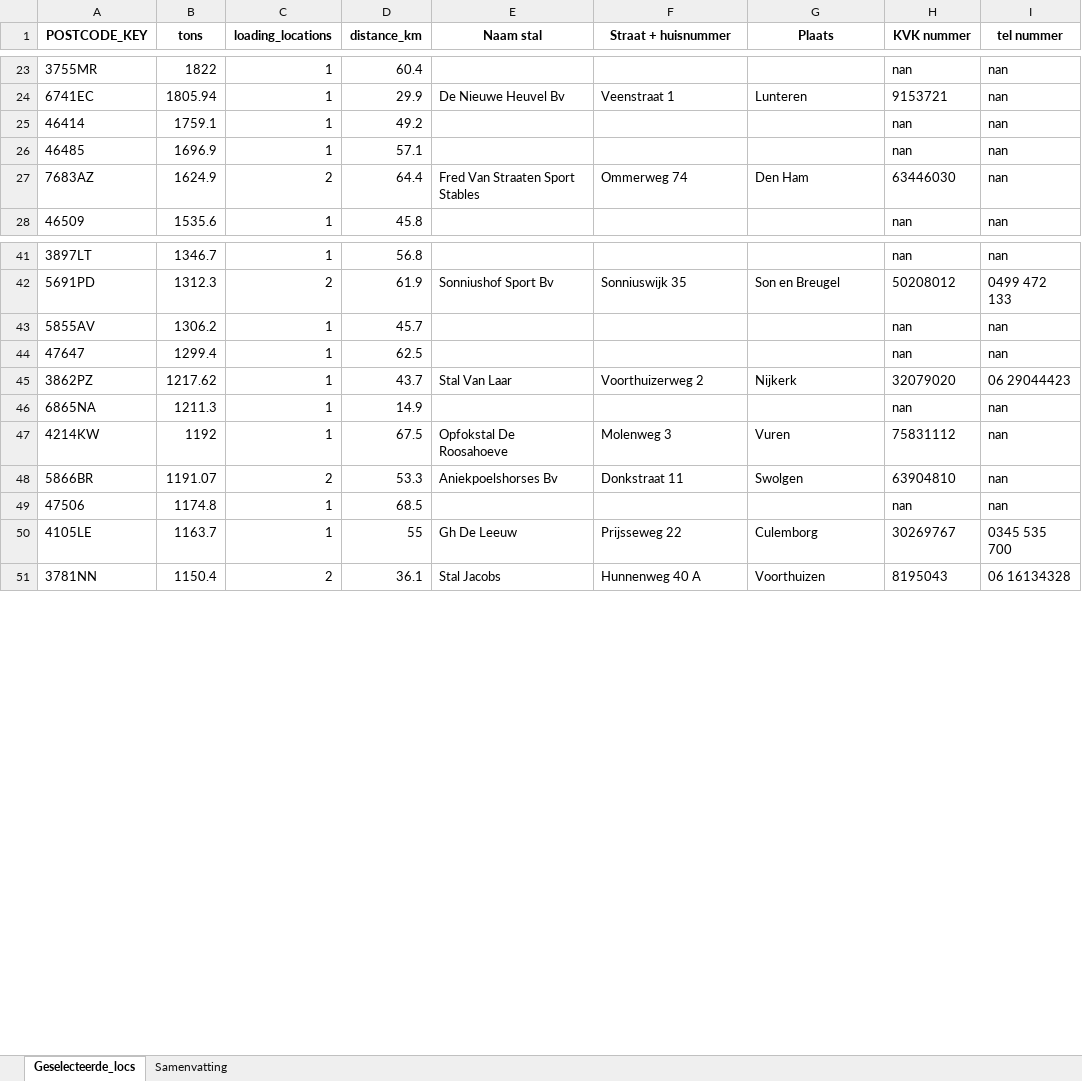
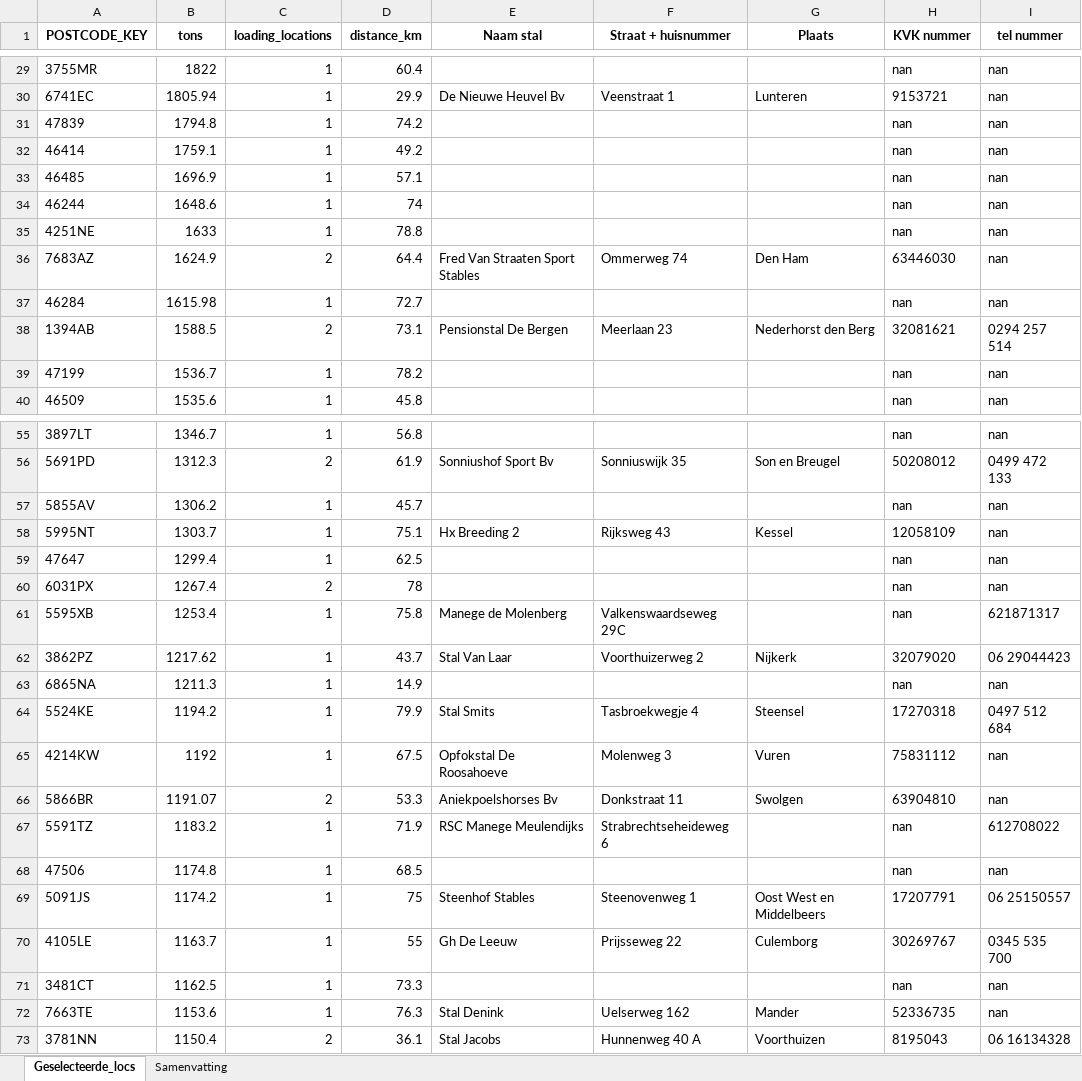
Before and after one commit to louiseworsdorfer1/codespaces-jupyter, an Excel workbook: outputs/optimalisatie_resultaat.xlsx, sheet Geselecteerde_locs, drawn as a sheet; only a part is shown, gaps mark what is left out; values as stored, in another font and other column widths than the file's, no borders; the diff covers the shown part only; the diff names each change by its address in the sheet, - before the commit and + after, or states it on an @@ line.

```diff
--- a/outputs/optimalisatie_resultaat.xlsx (sheet Geselecteerde_locs)
+++ b/outputs/optimalisatie_resultaat.xlsx (sheet Geselecteerde_locs)
+row 31: 47839 | 1794.8 | 1 | 74.2 |  |  |  | nan | nan
+row 34: 46244 | 1648.6 | 1 | 74 |  |  |  | nan | nan
+row 35: 4251NE | 1633 | 1 | 78.8 |  |  |  | nan | nan
+row 37: 46284 | 1615.98 | 1 | 72.7 |  |  |  | nan | nan
+row 38: 1394AB | 1588.5 | 2 | 73.1 | Pensionstal De Bergen | Meerlaan 23 | Nederhorst den Berg | 32081621 | 0294 257 514
+row 39: 47199 | 1536.7 | 1 | 78.2 |  |  |  | nan | nan
+row 58: 5995NT | 1303.7 | 1 | 75.1 | Hx Breeding 2 | Rijksweg 43 | Kessel | 12058109 | nan
+row 60: 6031PX | 1267.4 | 2 | 78 |  |  |  | nan | nan
+row 61: 5595XB | 1253.4 | 1 | 75.8 | Manege de Molenberg | Valkenswaardseweg 29C |  | nan | 621871317
+row 64: 5524KE | 1194.2 | 1 | 79.9 | Stal Smits | Tasbroekwegje 4 | Steensel | 17270318 | 0497 512 684
+row 67: 5591TZ | 1183.2 | 1 | 71.9 | RSC Manege Meulendijks | Strabrechtseheideweg 6 |  | nan | 612708022
+row 69: 5091JS | 1174.2 | 1 | 75 | Steenhof Stables | Steenovenweg 1 | Oost West en Middelbeers | 17207791 | 06 25150557
+row 71: 3481CT | 1162.5 | 1 | 73.3 |  |  |  | nan | nan
+row 72: 7663TE | 1153.6 | 1 | 76.3 | Stal Denink | Uelserweg 162 | Mander | 52336735 | nan
```
Also changed, not shown: 8 added rows and 47 removed rows elsewhere in this sheet, sheet Samenvatting, 1 other file.
